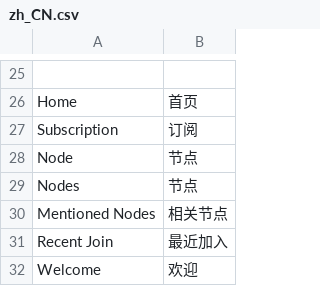
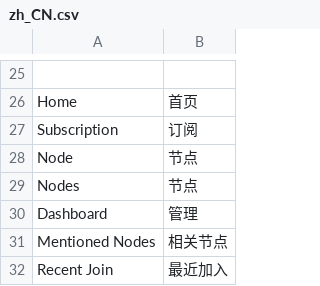
Before and after one commit to pythoncn/june, a CSV file: june/locale/zh_CN.csv, drawn as a sheet; only a part is shown, gaps mark what is left out; the shorter side is filled out with more unchanged rows.

Commit message:
add more translation, fix on edit topic bug, change layout of dashboard

```diff
--- a/june/locale/zh_CN.csv
+++ b/june/locale/zh_CN.csv
@@ -29,2 +29,3 @@
 "Nodes", 节点
+"Dashboard", 管理
 "Mentioned Nodes", 相关节点
```
Also changed, not shown: 3 other files.
